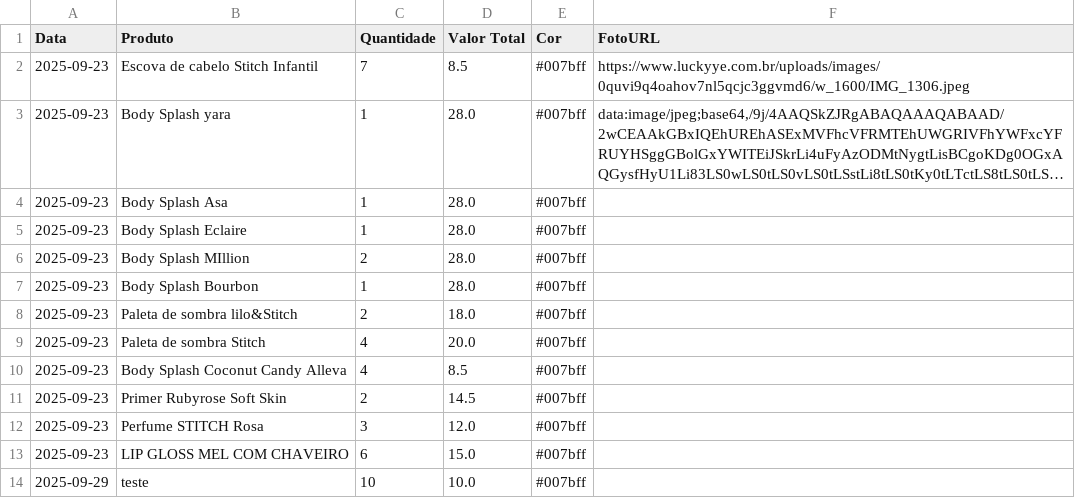
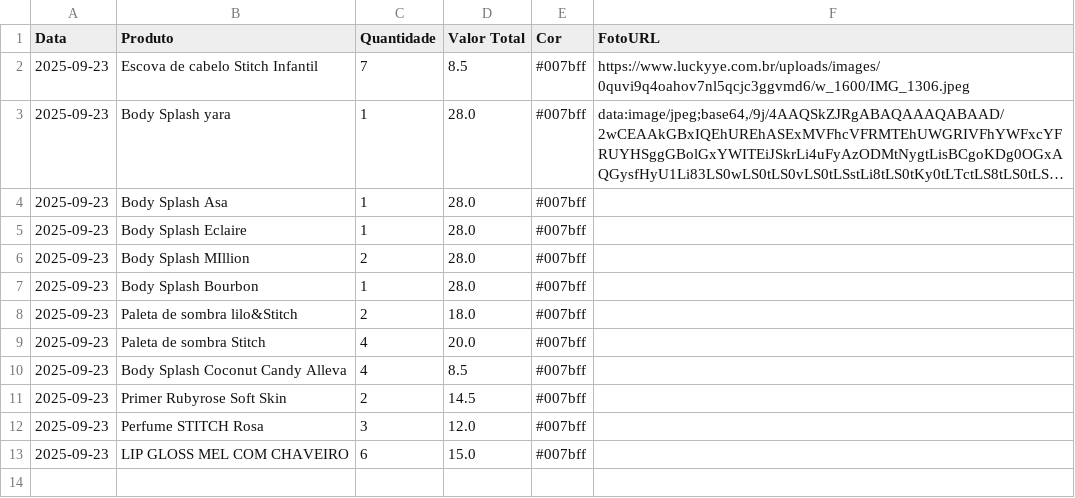
Before and after one commit to ribeiromendes5014-design/fluxo, a CSV file: historico_compras.csv, drawn as a sheet; long unchanged cells end in ….

Commit message:
Exclusão da compra ID 1 | 29/09/2025 | teste | R$ 10.00

```diff
--- a/historico_compras.csv
+++ b/historico_compras.csv
@@ -13,2 +13 @@ Data,Produto,Quantidade,Valor Total,Cor,FotoURL
 2025-09-23,LIP GLOSS MEL COM CHAVEIRO,6,15.0,#007bff,
-2025-09-29,teste,10,10.0,#007bff,
```
